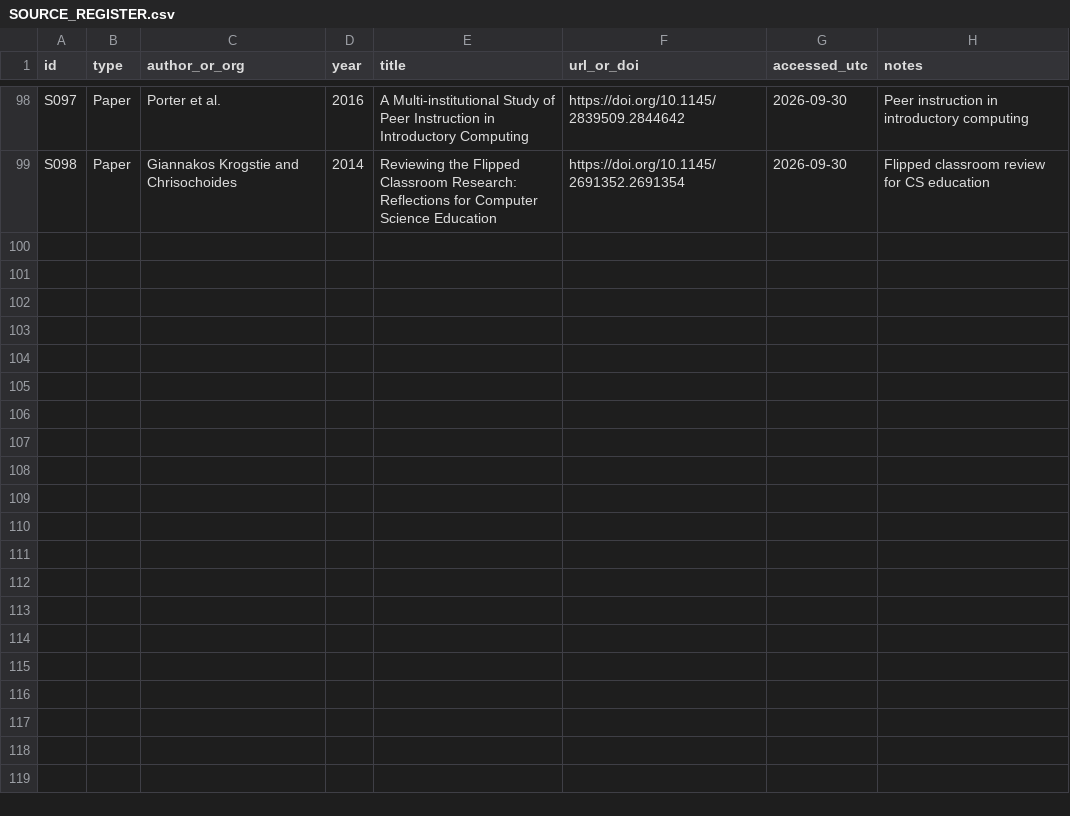
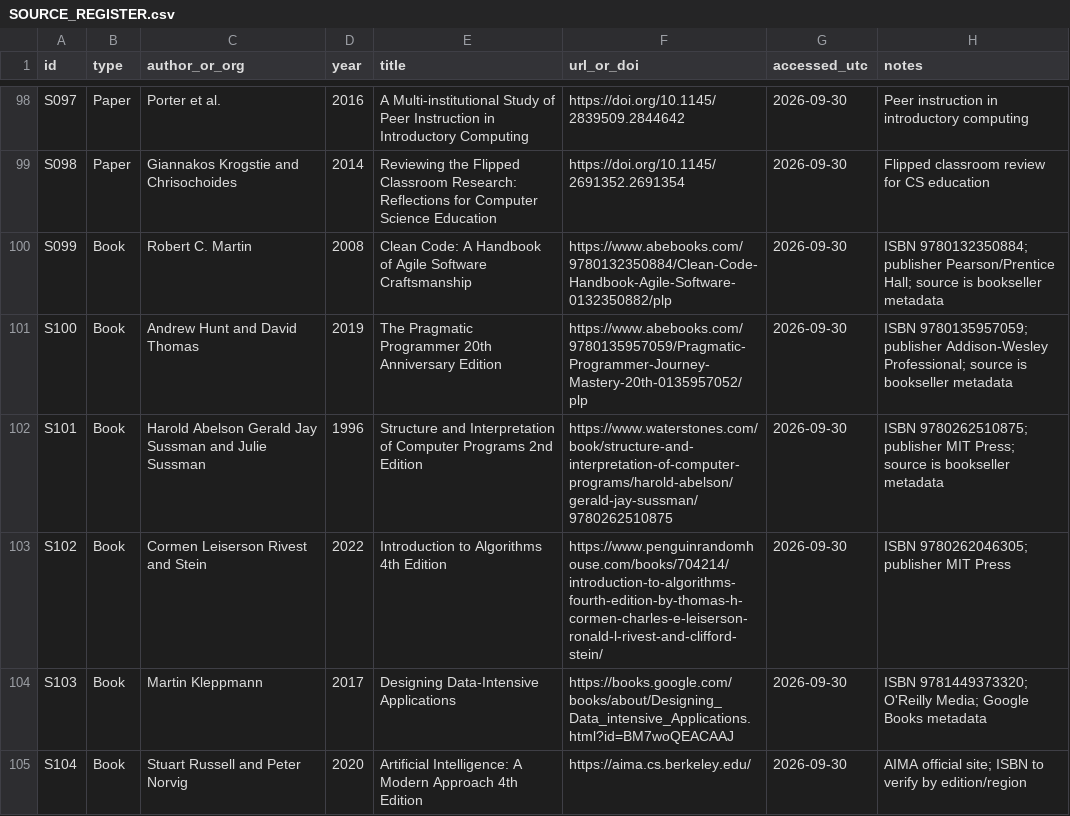
Before and after one commit to onlyforwebsiteuse0001-lang/learms, a CSV file: docs/it-research/sources/SOURCE_REGISTER.csv, drawn as a sheet; only a part is shown, gaps mark what is left out.

Commit message:
research-it: books - seed IT reading catalog
Co-authored-by: arena-agent <297053741+arena-agent@users.noreply.github.com>

```diff
--- a/docs/it-research/sources/SOURCE_REGISTER.csv
+++ b/docs/it-research/sources/SOURCE_REGISTER.csv
@@ -99 +99,7 @@ S097,Paper,Porter et al.,2016,A Multi-institutional Study of Peer Instruction in
 S098,Paper,Giannakos Krogstie and Chrisochoides,2014,Reviewing the Flipped Classroom Research: Reflections for Computer Science Education,https://doi.org/10.1145/2691352.2691354,2026-09-30,"Flipped classroom review for CS education"
+S099,Book,Robert C. Martin,2008,Clean Code: A Handbook of Agile Software Craftsmanship,https://www.abebooks.com/9780132350884/Clean-Code-Handbook-Agile-Software-0132350882/plp,2026-09-30,"ISBN 9780132350884; publisher Pearson/Prentice Hall; source is bookseller metadata"
+S100,Book,Andrew Hunt and David Thomas,2019,The Pragmatic Programmer 20th Anniversary Edition,https://www.abebooks.com/9780135957059/Pragmatic-Programmer-Journey-Mastery-20th-0135957052/plp,2026-09-30,"ISBN 9780135957059; publisher Addison-Wesley Professional; source is bookseller metadata"
+S101,Book,Harold Abelson Gerald Jay Sussman and Julie Sussman,1996,Structure and Interpretation of Computer Programs 2nd Edition,https://www.waterstones.com/book/structure-and-interpretation-of-computer-programs/harold-abelson/gerald-jay-sussman/9780262510875,2026-09-30,"ISBN 9780262510875; publisher MIT Press; source is bookseller metadata"
+S102,Book,Cormen Leiserson Rivest and Stein,2022,Introduction to Algorithms 4th Edition,https://www.penguinrandomhouse.com/books/704214/introduction-to-algorithms-fourth-edition-by-thomas-h-cormen-charles-e-leiserson-ronald-l-rivest-and-clifford-stein/,2026-09-30,"ISBN 9780262046305; publisher MIT Press"
+S103,Book,Martin Kleppmann,2017,Designing Data-Intensive Applications,https://books.google.com/books/about/Designing_Data_intensive_Applications.html?id=BM7woQEACAAJ,2026-09-30,"ISBN 9781449373320; O'Reilly Media; Google Books metadata"
+S104,Book,Stuart Russell and Peter Norvig,2020,Artificial Intelligence: A Modern Approach 4th Edition,https://aima.cs.berkeley.edu/,2026-09-30,"AIMA official site; ISBN to verify by edition/region"
```
Also changed, not shown: 11 other files.
